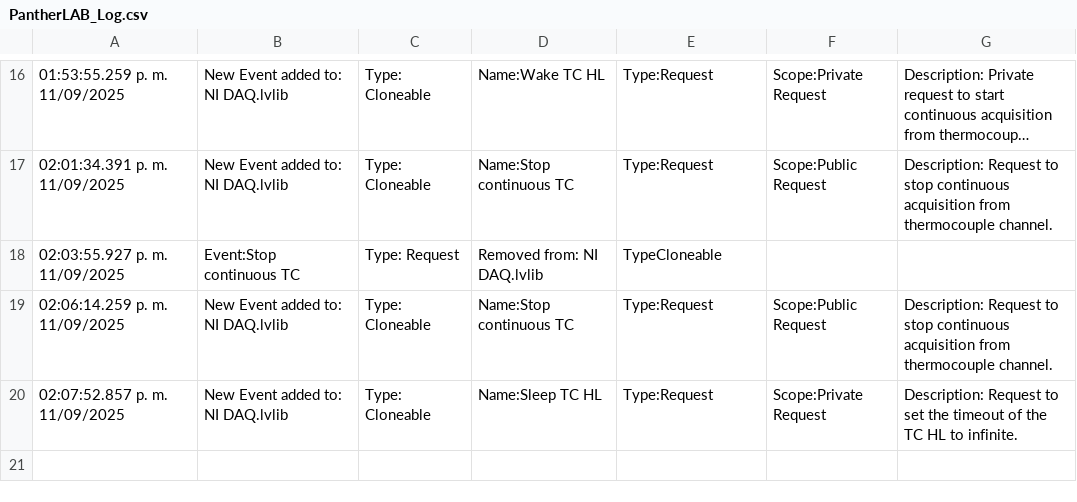
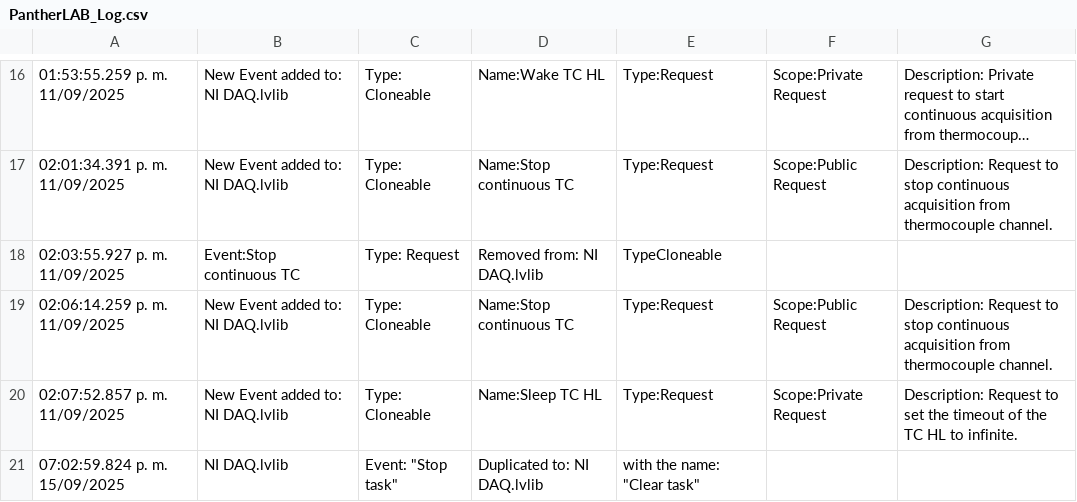
Before and after one commit to dTorres594/NI_DAQ, a CSV file: PantherLAB_Log.csv, drawn as a sheet; only a part is shown, gaps mark what is left out; long unchanged cells end in ….

Commit message:
Clear task request event added to module
- A Clear task event both stops and deletes the indicated task.
- Modified Initilize event to not create tasks on init.
- Create DO channel event updated to create task on call.

*TODO: every channel creation event must be responsible of creating own tasks.

```diff
--- a/PantherLAB_Log.csv
+++ b/PantherLAB_Log.csv
@@ -20 +20,2 @@
 02:07:52.857 p. m. 11/09/2025	 New Event added to: NI DAQ.lvlib	 Type: Cloneable	 Name:Sleep TC HL	 Type:Request	 Scope:Private Request	 Description: Request to set the timeout of the TC HL to infinite.
+07:02:59.824 p. m. 15/09/2025	 NI DAQ.lvlib	 Event: "Stop task"	 Duplicated to: NI DAQ.lvlib	 with the name: "Clear task"
```
Also changed, not shown: 9 other files.
